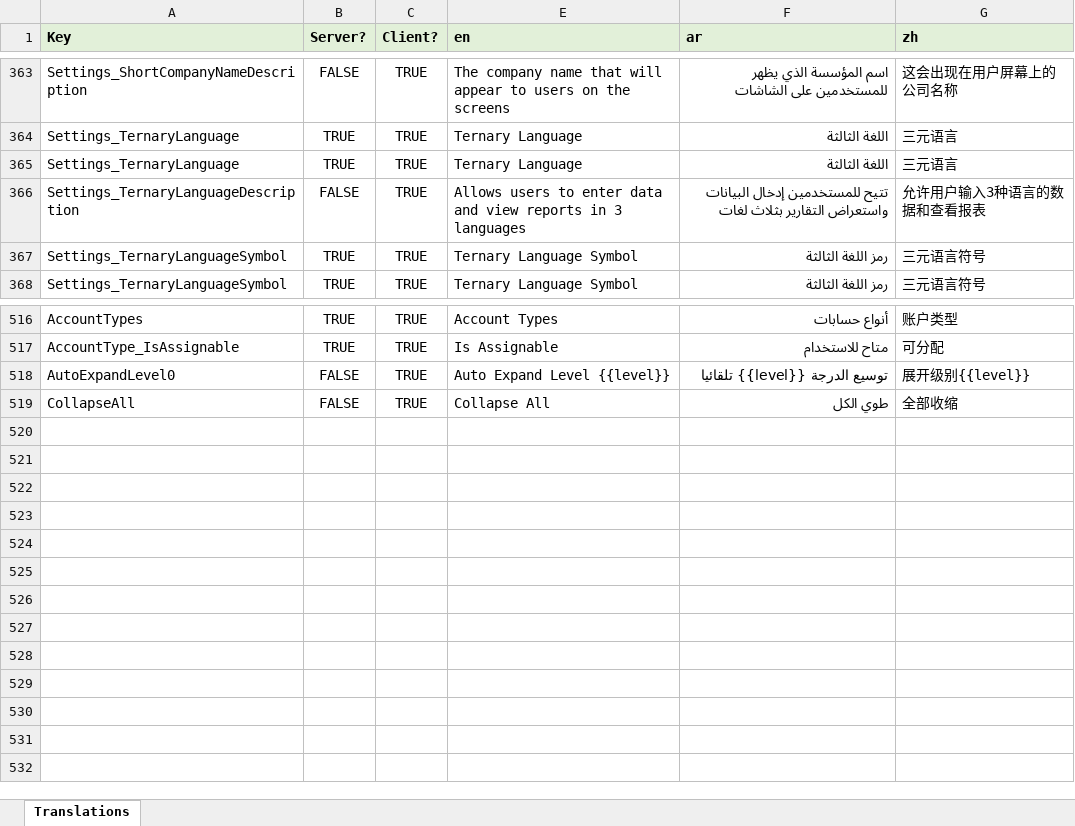
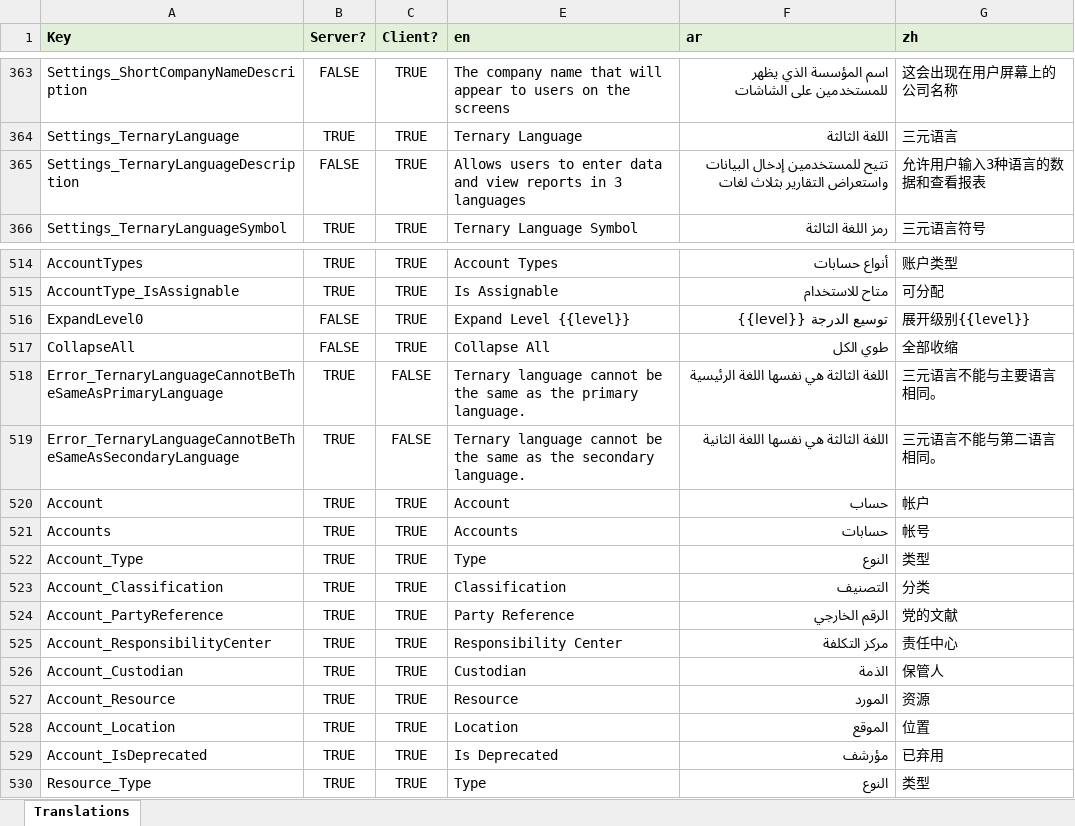
Before and after one commit to tellma-ltd/tellma, an Excel workbook: Translations/Translations.xlsx, sheet Translations, drawn as a sheet; only a part is shown, gaps mark what is left out; values as stored, in another font and other column widths than the file's, no borders; removed rows and columns are numbered as before the commit, all else as after; the diff names each change by its address in the sheet, - before the commit and + after, or states it on an @@ line.

Commit message:
Implemented the Account API

```diff
--- a/Translations/Translations.xlsx (sheet Translations)
+++ b/Translations/Translations.xlsx (sheet Translations)
-row 365: Settings_TernaryLanguage | TRUE | TRUE | Ternary Language | اللغة الثالثة | 三元语言
-row 367: Settings_TernaryLanguageSymbol | TRUE | TRUE | Ternary Language Symbol | رمز اللغة الثالثة | 三元语言符号
-A516 (Key): AutoExpandLevel0
+A516 (Key): ExpandLevel0
-E516 (en): Auto Expand Level {{level}}
+E516 (en): Expand Level {{level}}
-F516 (ar): توسيع الدرجة {{level}} تلقائيا
+F516 (ar): توسيع الدرجة {{level}}
+row 518: Error_TernaryLanguageCannotBeTheSameAsPrimaryLanguage | TRUE | FALSE | Ternary language cannot be the same as the primary language. | اللغة الثالثة هي نفسها اللغة الرئيسية | 三元语言不能与主要语言相同。
+row 519: Error_TernaryLanguageCannotBeTheSameAsSecondaryLanguage | TRUE | FALSE | Ternary language cannot be the same as the secondary language. | اللغة الثالثة هي نفسها اللغة الثانية | 三元语言不能与第二语言相同。
+row 520: Account | TRUE | TRUE | Account | حساب | 帐户
+row 521: Accounts | TRUE | TRUE | Accounts | حسابات | 帐号
+row 522: Account_Type | TRUE | TRUE | Type | النوع | 类型
+row 523: Account_Classification | TRUE | TRUE | Classification | التصنيف | 分类
+row 524: Account_PartyReference | TRUE | TRUE | Party Reference | الرقم الخارجي | 党的文献
+row 525: Account_ResponsibilityCenter | TRUE | TRUE | Responsibility Center | مركز التكلفة | 责任中心
+row 526: Account_Custodian | TRUE | TRUE | Custodian | الذمة | 保管人
+row 527: Account_Resource | TRUE | TRUE | Resource | المورد | 资源
+row 528: Account_Location | TRUE | TRUE | Location | الموقع | 位置
+row 529: Account_IsDeprecated | TRUE | TRUE | Is Deprecated | مؤرشف | 已弃用
+row 530: Resource_Type | TRUE | TRUE | Type | النوع | 类型
```
Also changed, not shown: 46 other files.
